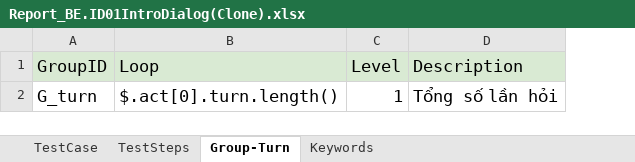
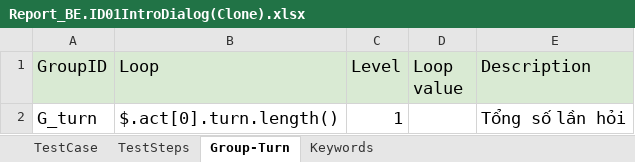
Before and after one commit to ngale892/tool_test_game, an Excel workbook: config/testcases/Report_BE.ID01IntroDialog(Clone).xlsx, sheet Group-Turn, drawn as a sheet; values as stored, in another font and other column widths than the file's, no borders; charts and pictures not drawn; the diff names each change by its address in the sheet, - before the commit and + after, or states it on an @@ line.

```diff
--- a/config/testcases/Report_BE.ID01IntroDialog(Clone).xlsx (sheet Group-Turn)
+++ b/config/testcases/Report_BE.ID01IntroDialog(Clone).xlsx (sheet Group-Turn)
+column D (Loop value), empty
```
Also changed, not shown: config/testcases/Report_BrickLayer.BE.RS01(Clone).xlsx, config/testcases/Report_Chunking1Speaking(Clone).xlsx, 2 other files.
